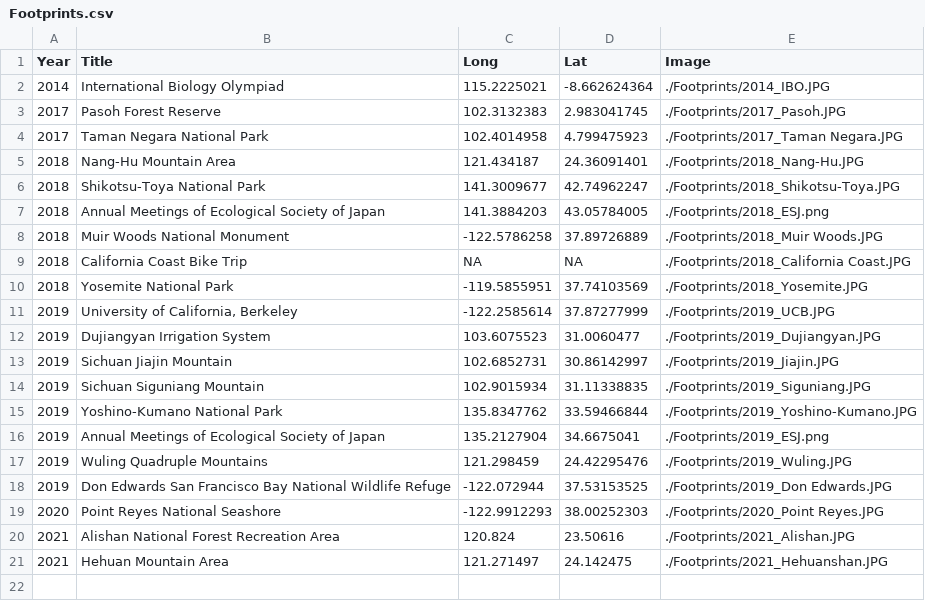
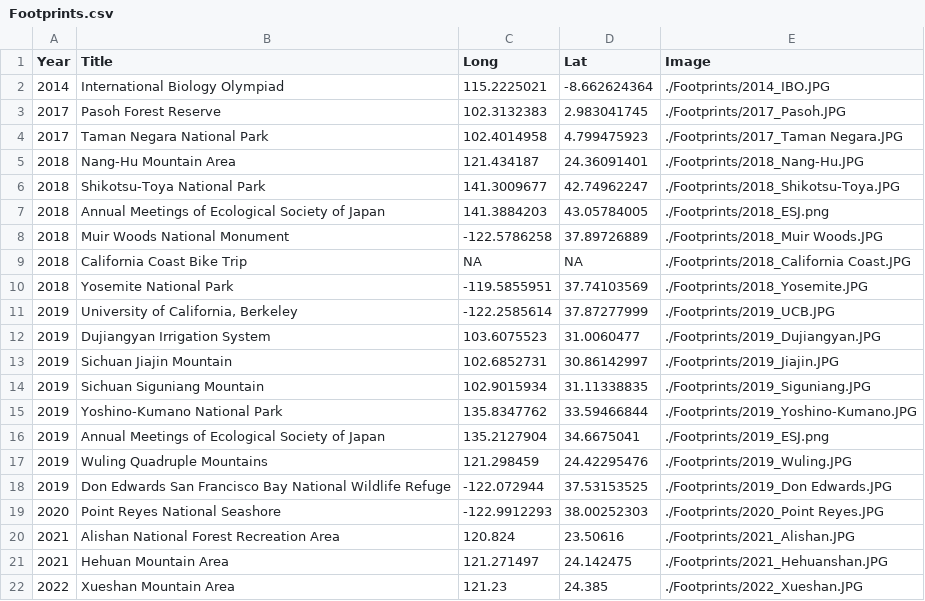
Before and after one commit to GenChangHSU/GenChangHSU.github.io, a CSV file: Footprints/Footprints.csv, drawn as a sheet.

```diff
--- a/Footprints/Footprints.csv
+++ b/Footprints/Footprints.csv
@@ -21 +21,2 @@ Year,Title,Long,Lat,Image
 2021,Hehuan Mountain Area,121.271497,24.142475,./Footprints/2021_Hehuanshan.JPG
+2022,Xueshan Mountain Area,121.23,24.385,./Footprints/2022_Xueshan.JPG
```
Also changed, not shown: 10 other files.
